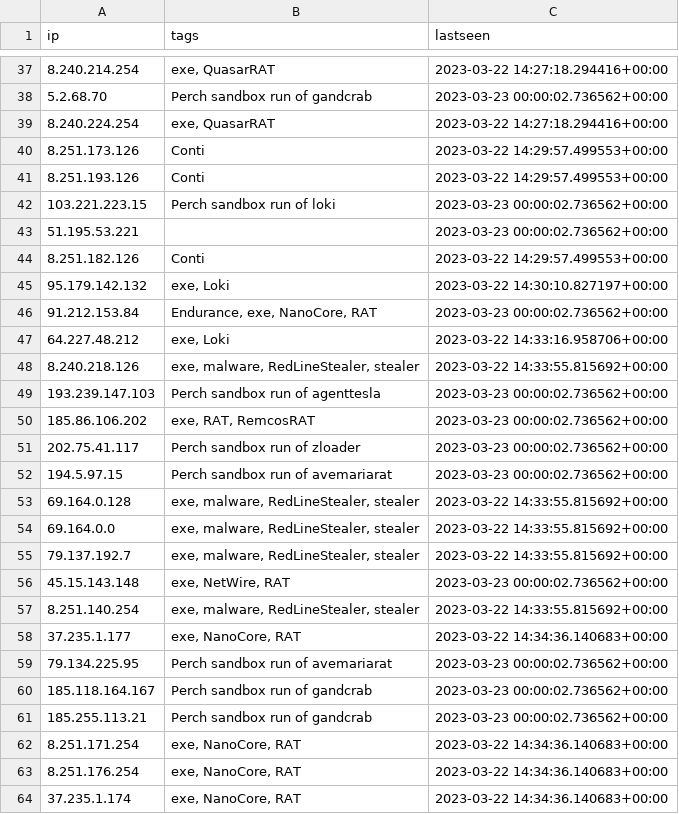
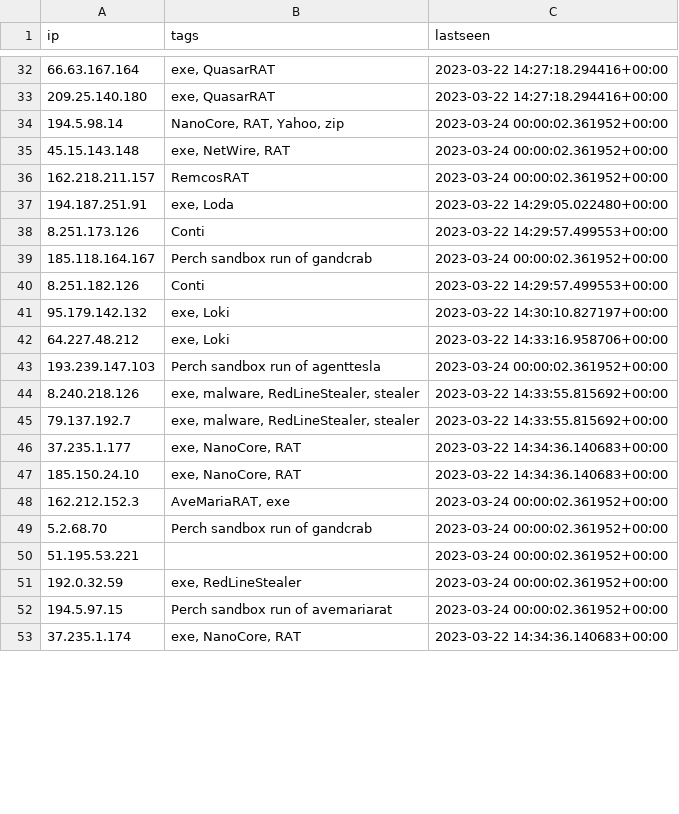
Before and after one commit to ConnectWise-Software/ConnectWise-CRU, a CSV file: ips.csv, drawn as a sheet; only a part is shown, gaps mark what is left out; the diff covers the shown part only.

```diff
--- a/ips.csv
+++ b/ips.csv
@@ -37,28 +32,22 @@
-"8.240.214.254","exe, QuasarRAT","2023-03-22 14:27:18.294416+00:00"
-"5.2.68.70","Perch sandbox run of gandcrab","2023-03-23 00:00:02.736562+00:00"
-"8.240.224.254","exe, QuasarRAT","2023-03-22 14:27:18.294416+00:00"
+"66.63.167.164","exe, QuasarRAT","2023-03-22 14:27:18.294416+00:00"
+"209.25.140.180","exe, QuasarRAT","2023-03-22 14:27:18.294416+00:00"
+"194.5.98.14","NanoCore, RAT, Yahoo, zip","2023-03-24 00:00:02.361952+00:00"
+"45.15.143.148","exe, NetWire, RAT","2023-03-24 00:00:02.361952+00:00"
+"162.218.211.157","RemcosRAT","2023-03-24 00:00:02.361952+00:00"
+"194.187.251.91","exe, Loda","2023-03-22 14:29:05.022480+00:00"
 "8.251.173.126","Conti","2023-03-22 14:29:57.499553+00:00"
-"8.251.193.126","Conti","2023-03-22 14:29:57.499553+00:00"
-"103.221.223.15","Perch sandbox run of loki","2023-03-23 00:00:02.736562+00:00"
-"51.195.53.221","","2023-03-23 00:00:02.736562+00:00"
+"185.118.164.167","Perch sandbox run of gandcrab","2023-03-24 00:00:02.361952+00:00"
 "8.251.182.126","Conti","2023-03-22 14:29:57.499553+00:00"
 "95.179.142.132","exe, Loki","2023-03-22 14:30:10.827197+00:00"
-"91.212.153.84","Endurance, exe, NanoCore, RAT","2023-03-23 00:00:02.736562+00:00"
 "64.227.48.212","exe, Loki","2023-03-22 14:33:16.958706+00:00"
+"193.239.147.103","Perch sandbox run of agenttesla","2023-03-24 00:00:02.361952+00:00"
 "8.240.218.126","exe, malware, RedLineStealer, stealer","2023-03-22 14:33:55.815692+00:00"
-"193.239.147.103","Perch sandbox run of agenttesla","2023-03-23 00:00:02.736562+00:00"
-"185.86.106.202","exe, RAT, RemcosRAT","2023-03-23 00:00:02.736562+00:00"
-"202.75.41.117","Perch sandbox run of zloader","2023-03-23 00:00:02.736562+00:00"
-"194.5.97.15","Perch sandbox run of avemariarat","2023-03-23 00:00:02.736562+00:00"
-"69.164.0.128","exe, malware, RedLineStealer, stealer","2023-03-22 14:33:55.815692+00:00"
-"69.164.0.0","exe, malware, RedLineStealer, stealer","2023-03-22 14:33:55.815692+00:00"
 "79.137.192.7","exe, malware, RedLineStealer, stealer","2023-03-22 14:33:55.815692+00:00"
-"45.15.143.148","exe, NetWire, RAT","2023-03-23 00:00:02.736562+00:00"
-"8.251.140.254","exe, malware, RedLineStealer, stealer","2023-03-22 14:33:55.815692+00:00"
 "37.235.1.177","exe, NanoCore, RAT","2023-03-22 14:34:36.140683+00:00"
-"79.134.225.95","Perch sandbox run of avemariarat","2023-03-23 00:00:02.736562+00:00"
-"185.118.164.167","Perch sandbox run of gandcrab","2023-03-23 00:00:02.736562+00:00"
-"185.255.113.21","Perch sandbox run of gandcrab","2023-03-23 00:00:02.736562+00:00"
-"8.251.171.254","exe, NanoCore, RAT","2023-03-22 14:34:36.140683+00:00"
-"8.251.176.254","exe, NanoCore, RAT","2023-03-22 14:34:36.140683+00:00"
+"185.150.24.10","exe, NanoCore, RAT","2023-03-22 14:34:36.140683+00:00"
+"162.212.152.3","AveMariaRAT, exe","2023-03-24 00:00:02.361952+00:00"
+"5.2.68.70","Perch sandbox run of gandcrab","2023-03-24 00:00:02.361952+00:00"
+"51.195.53.221","","2023-03-24 00:00:02.361952+00:00"
+"192.0.32.59","exe, RedLineStealer","2023-03-24 00:00:02.361952+00:00"
+"194.5.97.15","Perch sandbox run of avemariarat","2023-03-24 00:00:02.361952+00:00"
 "37.235.1.174","exe, NanoCore, RAT","2023-03-22 14:34:36.140683+00:00"
```
Also changed, not shown: 10 added rows, 13 removed rows, 12 moved rows and 9 edited cells elsewhere in this file, mozitracker.csv, 1 other file.
